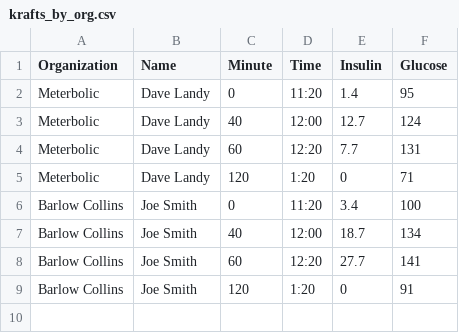
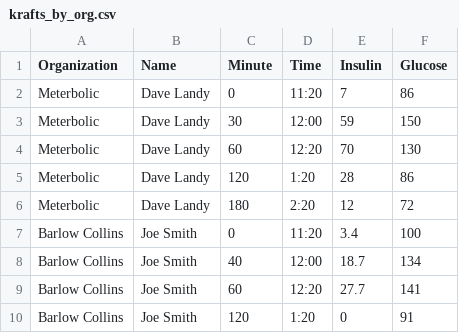
Before and after one commit to dal233/data, a CSV file: krafts_by_org.csv, drawn as a sheet.

Commit message:
Update krafts_by_org.csv

```diff
--- a/krafts_by_org.csv
+++ b/krafts_by_org.csv
@@ -1,6 +1,7 @@
 Organization,Name,Minute,Time,Insulin,Glucose
-Meterbolic,Dave Landy,0,11:20,1.4,95
-Meterbolic,Dave Landy,40,12:00,12.7,124
-Meterbolic,Dave Landy,60,12:20,7.7,131
-Meterbolic,Dave Landy,120,1:20,0,71
+Meterbolic,Dave Landy,0,11:20,7,86
+Meterbolic,Dave Landy,30,12:00,59,150
+Meterbolic,Dave Landy,60,12:20,70,130
+Meterbolic,Dave Landy,120,1:20,28,86
+Meterbolic,Dave Landy,180,2:20,12,72
 Barlow Collins,Joe Smith,0,11:20,3.4,100
```
